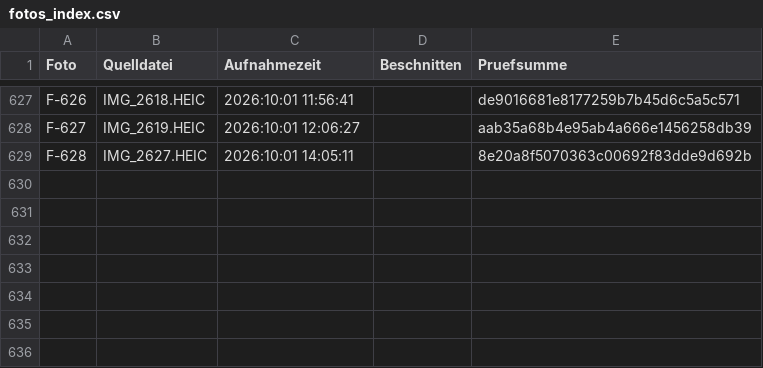
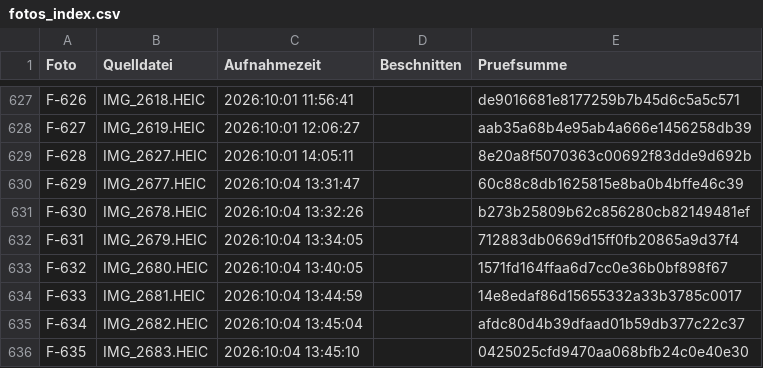
Before and after one commit to jenny9876781/Ablage-, a CSV file: daten/fotos_index.csv, drawn as a sheet; only a part is shown, gaps mark what is left out; the diff names each change by its address in the sheet, - before the commit and + after, or states it on an @@ line.

```diff
--- a/daten/fotos_index.csv
+++ b/daten/fotos_index.csv
+row 630: F-629 | IMG_2677.HEIC | 2026:10:04 13:31:47 |  | 60c88c8db1625815e8ba0b4bffe46c39
+row 631: F-630 | IMG_2678.HEIC | 2026:10:04 13:32:26 |  | b273b25809b62c856280cb82149481ef
+row 632: F-631 | IMG_2679.HEIC | 2026:10:04 13:34:05 |  | 712883db0669d15ff0fb20865a9d37f4
+row 633: F-632 | IMG_2680.HEIC | 2026:10:04 13:40:05 |  | 1571fd164ffaa6d7cc0e36b0bf898f67
+row 634: F-633 | IMG_2681.HEIC | 2026:10:04 13:44:59 |  | 14e8edaf86d15655332a33b3785c0017
+row 635: F-634 | IMG_2682.HEIC | 2026:10:04 13:45:04 |  | afdc80d4b39dfaad01b59db377c22c37
+row 636: F-635 | IMG_2683.HEIC | 2026:10:04 13:45:10 |  | 0425025cfd9470aa068bfb24c0e40e30
```
Also changed, not shown: daten/artikel_kikripp.csv, 9 other files.
